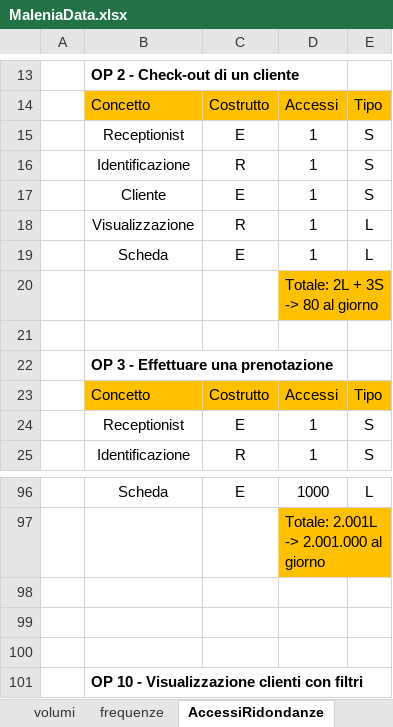
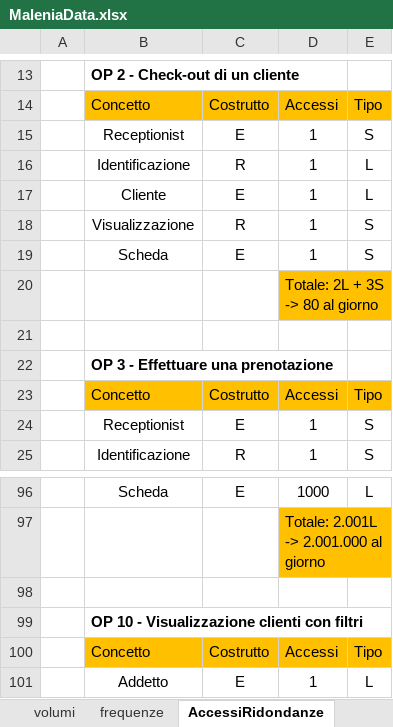
Before and after one commit to AndrewGagliottiUnibo/Hotel-Malenia, an Excel workbook: res/tables/MaleniaData.xlsx, sheet AccessiRidondanze, drawn as a sheet; only a part is shown, gaps mark what is left out; the shorter side is filled out with more unchanged rows; values as stored, in another font and other column widths than the file's, no borders; removed rows and columns are numbered as before the commit, all else as after; the diff names each change by its address in the sheet, - before the commit and + after, or states it on an @@ line.

Commit message:
fixed error

```diff
--- a/res/tables/MaleniaData.xlsx (sheet AccessiRidondanze)
+++ b/res/tables/MaleniaData.xlsx (sheet AccessiRidondanze)
-row 16:  | Identificazione | R | 1 | S
+row 16:  | Identificazione | R | 1 | L
-E17: S
+E17: L
-E18:E19: L
+E18:E19: S
-row 98: (empty)
-row 99: (empty)
```
